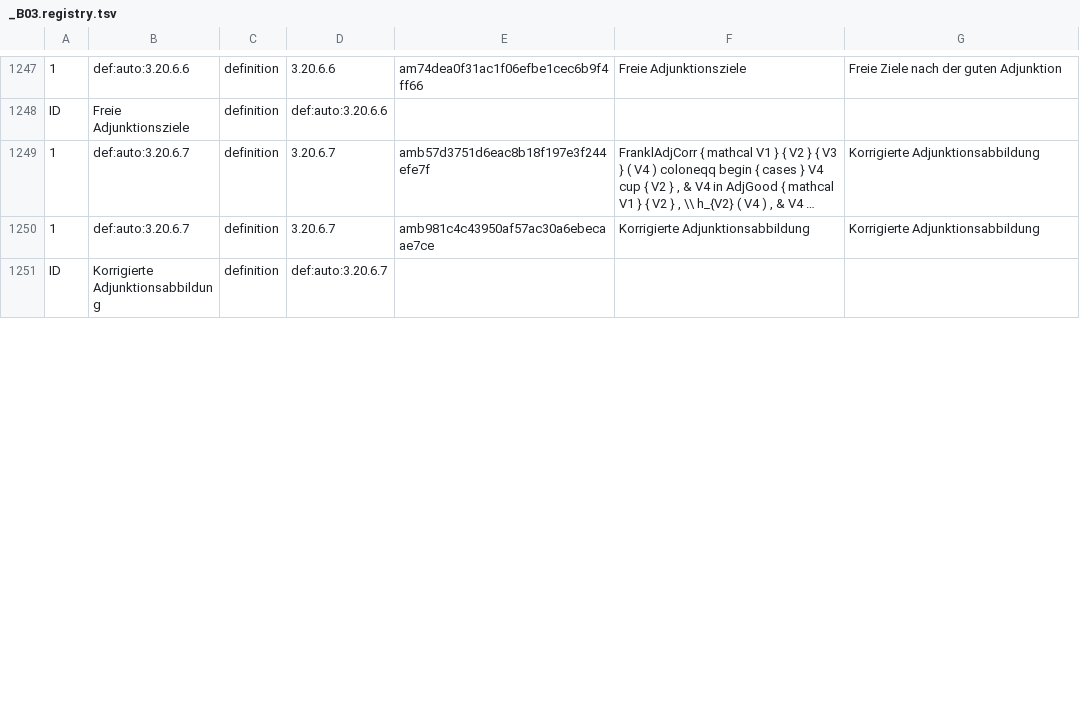
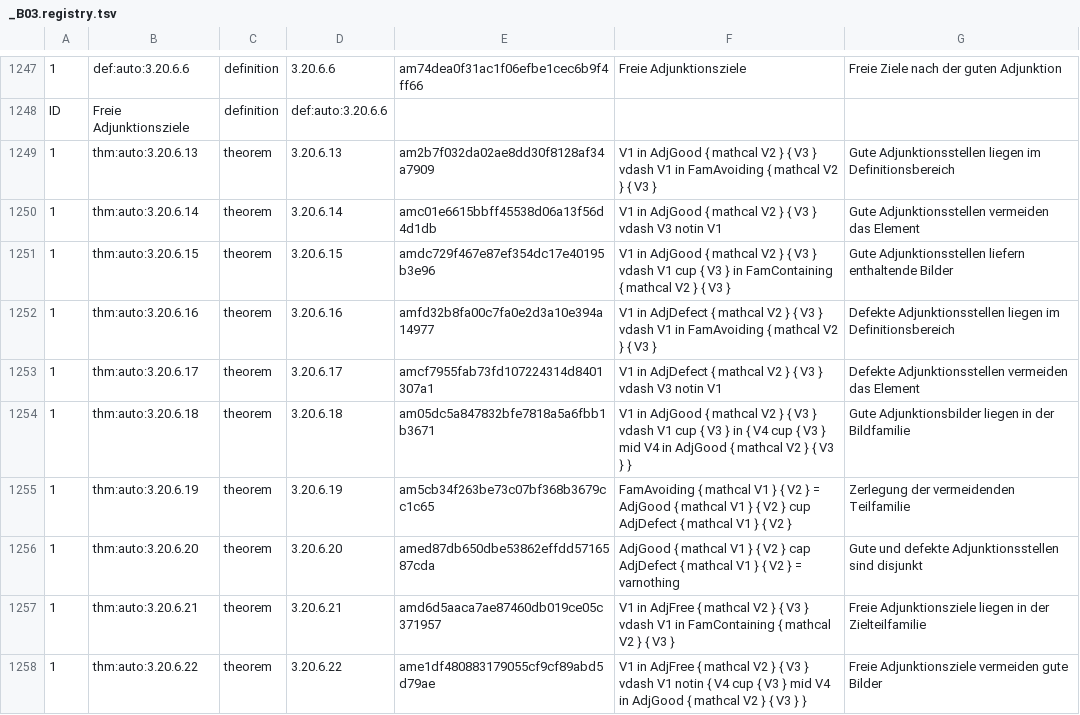
Before and after one commit to Losbarthos/Die-Grundlagen-der-Mathematik, a TSV file: registry/_B03.registry.tsv, drawn as a sheet; only a part is shown, gaps mark what is left out; the shorter side is filled out with more unchanged rows; long unchanged cells end in …; the diff covers the shown part only; the diff names each change by its address in the sheet, - before the commit and + after, or states it on an @@ line.

```diff
--- a/registry/_B03.registry.tsv
+++ b/registry/_B03.registry.tsv
+row 1249: 1 | thm:auto:3.20.6.13 | theorem | 3.20.6.13 | am2b7f032da02ae8dd30f8128af34a7909 | V1 in AdjGood { mathcal V2 } { V3 } vdash V1 in FamAvoiding { mathcal V2 } { V3 } | Gute Adjunktionsstellen liegen im Definitionsbereich
+row 1250: 1 | thm:auto:3.20.6.14 | theorem | 3.20.6.14 | amc01e6615bbff45538d06a13f56d4d1db | V1 in AdjGood { mathcal V2 } { V3 } vdash V3 notin V1 | Gute Adjunktionsstellen vermeiden das Element
+row 1251: 1 | thm:auto:3.20.6.15 | theorem | 3.20.6.15 | amdc729f467e87ef354dc17e40195b3e96 | V1 in AdjGood { mathcal V2 } { V3 } vdash V1 cup { V3 } in FamContaining { mathcal V2 } { V3 } | Gute Adjunktionsstellen liefern enthaltende Bilder
+row 1252: 1 | thm:auto:3.20.6.16 | theorem | 3.20.6.16 | amfd32b8fa00c7fa0e2d3a10e394a14977 | V1 in AdjDefect { mathcal V2 } { V3 } vdash V1 in FamAvoiding { mathcal V2 } { V3 } | Defekte Adjunktionsstellen liegen im Definitionsbereich
+row 1253: 1 | thm:auto:3.20.6.17 | theorem | 3.20.6.17 | amcf7955fab73fd107224314d8401307a1 | V1 in AdjDefect { mathcal V2 } { V3 } vdash V3 notin V1 | Defekte Adjunktionsstellen vermeiden das Element
+row 1254: 1 | thm:auto:3.20.6.18 | theorem | 3.20.6.18 | am05dc5a847832bfe7818a5a6fbb1b3671 | V1 in AdjGood { mathcal V2 } { V3 } vdash V1 cup { V3 } in { V4 cup { V3 } mid V4 in AdjGood { mathcal V2 } { V3 } } | Gute Adjunktionsbilder liegen in der Bildfamilie
+row 1255: 1 | thm:auto:3.20.6.19 | theorem | 3.20.6.19 | am5cb34f263be73c07bf368b3679cc1c65 | FamAvoiding { mathcal V1 } { V2 } = AdjGood { mathcal V1 } { V2 } cup AdjDefect { mathcal V1 } { V2 } | Zerlegung der vermeidenden Teilfamilie
+row 1256: 1 | thm:auto:3.20.6.20 | theorem | 3.20.6.20 | amed87db650dbe53862effdd5716587cda | AdjGood { mathcal V1 } { V2 } cap AdjDefect { mathcal V1 } { V2 } = varnothing | Gute und defekte Adjunktionsstellen sind disjunkt
+row 1257: 1 | thm:auto:3.20.6.21 | theorem | 3.20.6.21 | amd6d5aaca7ae87460db019ce05c371957 | V1 in AdjFree { mathcal V2 } { V3 } vdash V1 in FamContaining { mathcal V2 } { V3 } | Freie Adjunktionsziele liegen in der Zielteilfamilie
+row 1258: 1 | thm:auto:3.20.6.22 | theorem | 3.20.6.22 | ame1df480883179055cf9cf89abd5d79ae | V1 in AdjFree { mathcal V2 } { V3 } vdash V1 notin { V4 cup { V3 } mid V4 in AdjGood { mathcal V2 } { V3 } } | Freie Adjunktionsziele vermeiden gute Bilder
```
Also changed, not shown: 10 added rows and 12 edited cells elsewhere in this file, 1 other file.
